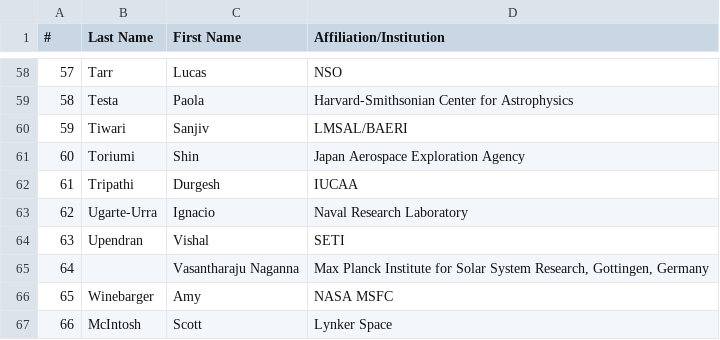
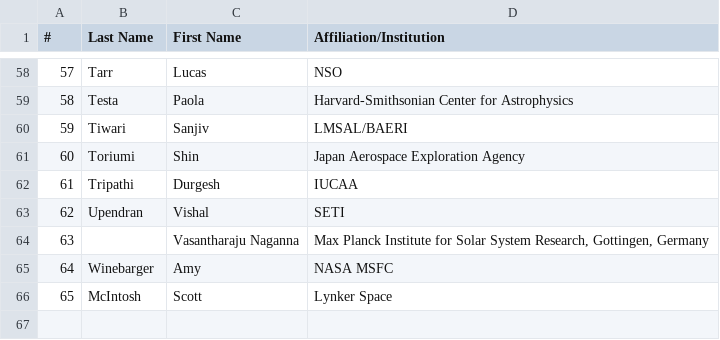
Before and after one commit to LM-SAL/iris_muse_team_meeting, a CSV file: docs/assets/files/people_coming.csv, drawn as a sheet; only a part is shown, gaps mark what is left out; removed rows and columns are numbered as before the commit, all else as after; the diff names each change by its address in the sheet, - before the commit and + after, or states it on an @@ line.

```diff
--- a/docs/assets/files/people_coming.csv
+++ b/docs/assets/files/people_coming.csv
-row 63: 62 | Ugarte-Urra | Ignacio | Naval Research Laboratory
@@ column A (#) renumbered from row 63 down @@
```
Also changed, not shown: 2 other files.
